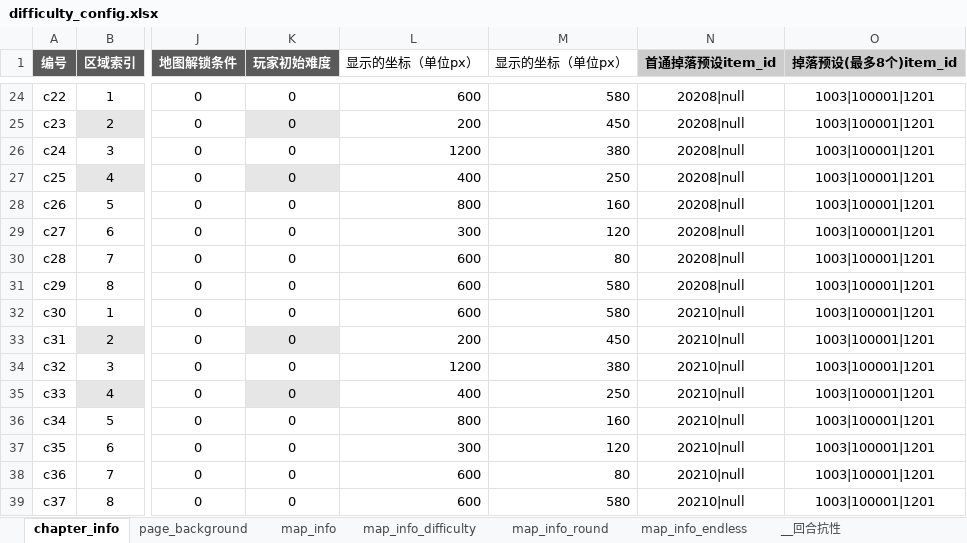
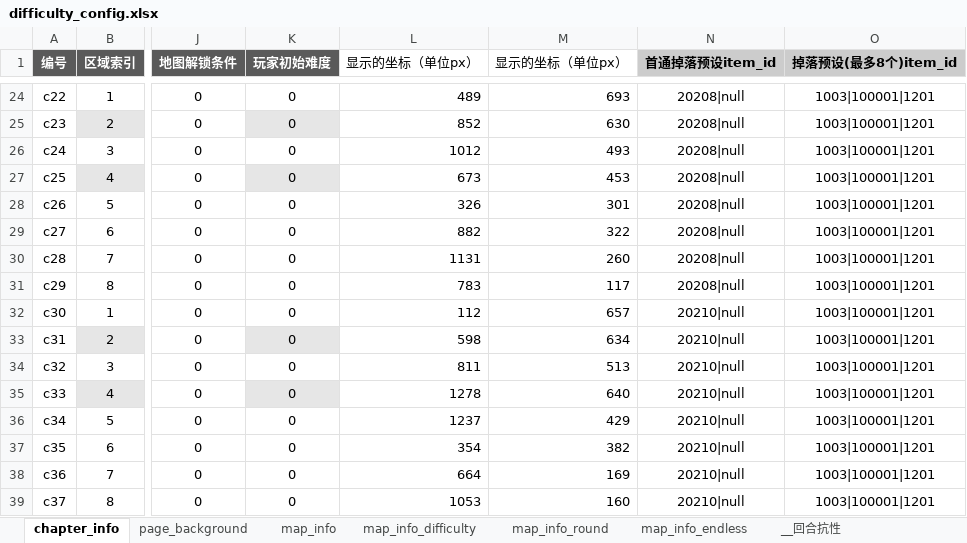
Before and after one commit to YPYT1/nobody, an Excel workbook: excels/config/difficulty_config.xlsx, sheet chapter_info, drawn as a sheet; only a part is shown, gaps mark what is left out; values as stored, in another font and other column widths than the file's, no borders; the diff covers the shown part only; the diff names each change by its address in the sheet, - before the commit and + after, or states it on an @@ line.

```diff
--- a/excels/config/difficulty_config.xlsx (sheet chapter_info)
+++ b/excels/config/difficulty_config.xlsx (sheet chapter_info)
-L24 (显示的坐标（单位px）): 600
+L24 (显示的坐标（单位px）): 489
-M24 (显示的坐标（单位px）): 580
+M24 (显示的坐标（单位px）): 693
-L25 (显示的坐标（单位px）): 200
+L25 (显示的坐标（单位px）): 852
-M25 (显示的坐标（单位px）): 450
+M25 (显示的坐标（单位px）): 630
-L26 (显示的坐标（单位px）): 1200
+L26 (显示的坐标（单位px）): 1012
-M26 (显示的坐标（单位px）): 380
+M26 (显示的坐标（单位px）): 493
-L27 (显示的坐标（单位px）): 400
+L27 (显示的坐标（单位px）): 673
-M27 (显示的坐标（单位px）): 250
+M27 (显示的坐标（单位px）): 453
-L28 (显示的坐标（单位px）): 800
+L28 (显示的坐标（单位px）): 326
-M28 (显示的坐标（单位px）): 160
+M28 (显示的坐标（单位px）): 301
-L29 (显示的坐标（单位px）): 300
+L29 (显示的坐标（单位px）): 882
-M29 (显示的坐标（单位px）): 120
+M29 (显示的坐标（单位px）): 322
-L30 (显示的坐标（单位px）): 600
+L30 (显示的坐标（单位px）): 1131
-M30 (显示的坐标（单位px）): 80
+M30 (显示的坐标（单位px）): 260
-L31 (显示的坐标（单位px）): 600
+L31 (显示的坐标（单位px）): 783
-M31 (显示的坐标（单位px）): 580
+M31 (显示的坐标（单位px）): 117
-L32 (显示的坐标（单位px）): 600
+L32 (显示的坐标（单位px）): 112
-M32 (显示的坐标（单位px）): 580
+M32 (显示的坐标（单位px）): 657
-L33 (显示的坐标（单位px）): 200
+L33 (显示的坐标（单位px）): 598
-M33 (显示的坐标（单位px）): 450
+M33 (显示的坐标（单位px）): 634
-L34 (显示的坐标（单位px）): 1200
+L34 (显示的坐标（单位px）): 811
-M34 (显示的坐标（单位px）): 380
+M34 (显示的坐标（单位px）): 513
-L35 (显示的坐标（单位px）): 400
+L35 (显示的坐标（单位px）): 1278
-M35 (显示的坐标（单位px）): 250
+M35 (显示的坐标（单位px）): 640
-L36 (显示的坐标（单位px）): 800
+L36 (显示的坐标（单位px）): 1237
-M36 (显示的坐标（单位px）): 160
+M36 (显示的坐标（单位px）): 429
-L37 (显示的坐标（单位px）): 300
+L37 (显示的坐标（单位px）): 354
-M37 (显示的坐标（单位px）): 120
+M37 (显示的坐标（单位px）): 382
-L38 (显示的坐标（单位px）): 600
+L38 (显示的坐标（单位px）): 664
-M38 (显示的坐标（单位px）): 80
+M38 (显示的坐标（单位px）): 169
-L39 (显示的坐标（单位px）): 600
+L39 (显示的坐标（单位px）): 1053
-M39 (显示的坐标（单位px）): 580
+M39 (显示的坐标（单位px）): 160
```
Also changed, not shown: 32 edited cells elsewhere in this sheet.
